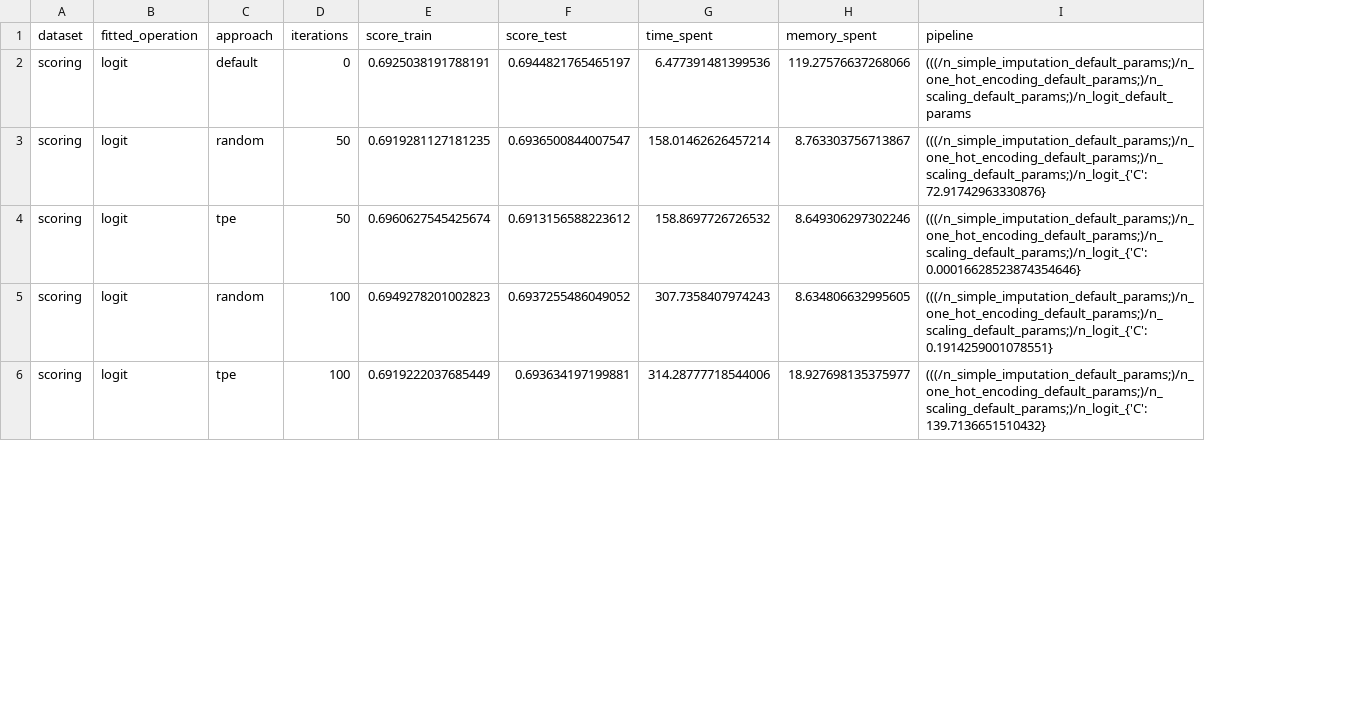
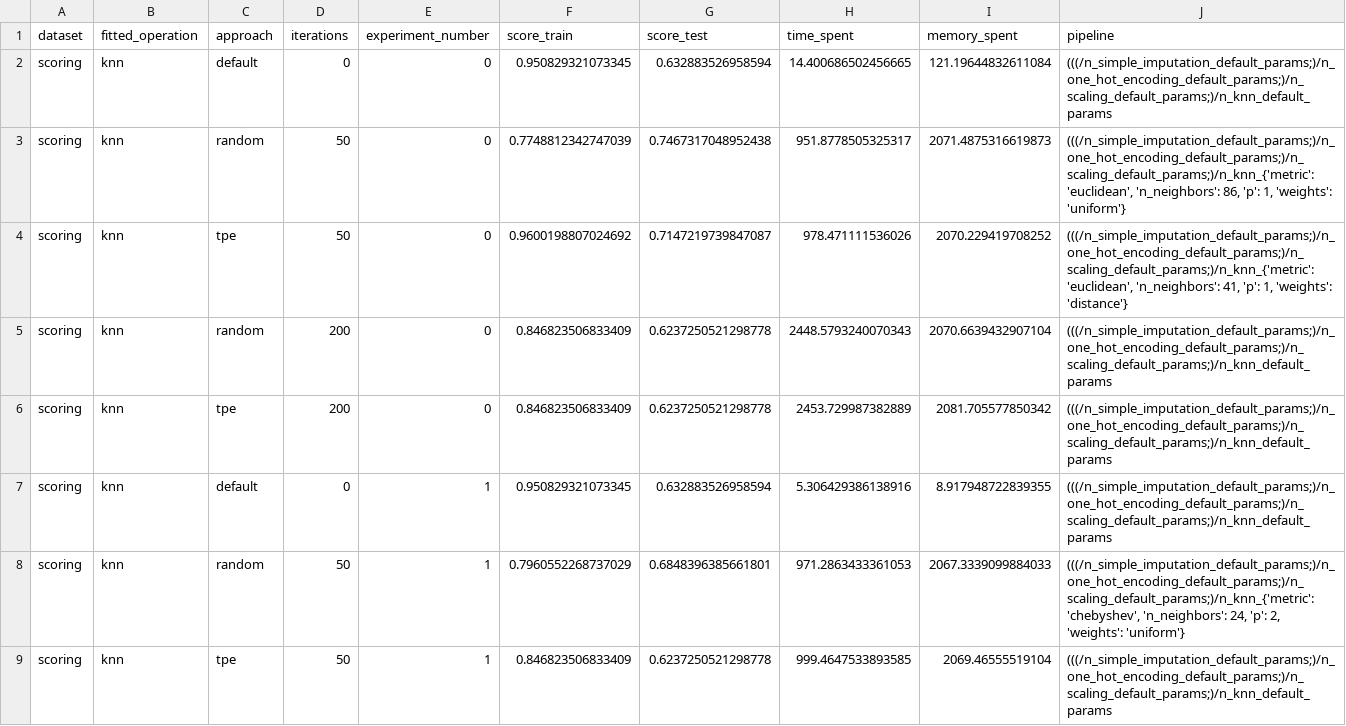
Before and after one commit to vishalbelsare/FEDOT, a CSV file: cases/hyperparameters_comparison/long_comparison.csv, drawn as a sheet; only a part is shown; addresses are those after the commit; the diff covers the shown part only; the diff names each change by its address in the sheet, - before the commit and + after, or states it on an @@ line.

Commit message:
Added 3 datasets and updated script for multiprocessing

```diff
--- a/cases/hyperparameters_comparison/long_comparison.csv
+++ b/cases/hyperparameters_comparison/long_comparison.csv
+column E (experiment_number), rows 2-6: all 0
-B2:B6 (fitted_operation): logit
+B2:B6 (fitted_operation): knn
-F2 (score_train): 0.6925038191788191
+F2 (score_train): 0.950829321073345
-G2 (score_test): 0.6944821765465197
+G2 (score_test): 0.632883526958594
-H2 (time_spent): 6.477391481399536
+H2 (time_spent): 14.400686502456665
-I2 (memory_spent): 119.27576637268066
+I2 (memory_spent): 121.19644832611084
-J2 (pipeline): (((/n_simple_imputation_default_params;)/n_one_hot_encoding_default_params;)/n_scaling_default_params;)/n_logit_default_params
+J2 (pipeline): (((/n_simple_imputation_default_params;)/n_one_hot_encoding_default_params;)/n_scaling_default_params;)/n_knn_default_params
-F3 (score_train): 0.6919281127181235
+F3 (score_train): 0.7748812342747039
-G3 (score_test): 0.6936500844007547
+G3 (score_test): 0.7467317048952438
-H3 (time_spent): 158.01462626457214
+H3 (time_spent): 951.8778505325317
-I3 (memory_spent): 8.763303756713867
+I3 (memory_spent): 2071.4875316619873
-J3 (pipeline): (((/n_simple_imputation_default_params;)/n_one_hot_encoding_default_params;)/n_scaling_default_params;)/n_logit_{'C': 72.91742963330876}
+J3 (pipeline): (((/n_simple_imputation_default_params;)/n_one_hot_encoding_default_params;)/n_scaling_default_params;)/n_knn_{'metric': 'euclidean', 'n_neighbors': 86, 'p': 1, 'weights': 'uniform'}
-F4 (score_train): 0.6960627545425674
+F4 (score_train): 0.9600198807024692
-G4 (score_test): 0.6913156588223612
+G4 (score_test): 0.7147219739847087
-H4 (time_spent): 158.8697726726532
+H4 (time_spent): 978.471111536026
-I4 (memory_spent): 8.649306297302246
+I4 (memory_spent): 2070.229419708252
-J4 (pipeline): (((/n_simple_imputation_default_params;)/n_one_hot_encoding_default_params;)/n_scaling_default_params;)/n_logit_{'C': 0.00016628523874354646}
+J4 (pipeline): (((/n_simple_imputation_default_params;)/n_one_hot_encoding_default_params;)/n_scaling_default_params;)/n_knn_{'metric': 'euclidean', 'n_neighbors': 41, 'p': 1, 'weights': 'distance'}
-D5:D6 (iterations): 100
+D5:D6 (iterations): 200
-F5 (score_train): 0.6949278201002823
+F5 (score_train): 0.846823506833409
-G5 (score_test): 0.6937255486049052
+G5 (score_test): 0.6237250521298778
-H5 (time_spent): 307.7358407974243
+H5 (time_spent): 2448.5793240070343
-I5 (memory_spent): 8.634806632995605
+I5 (memory_spent): 2070.6639432907104
-J5 (pipeline): (((/n_simple_imputation_default_params;)/n_one_hot_encoding_default_params;)/n_scaling_default_params;)/n_logit_{'C': 0.1914259001078551}
+J5 (pipeline): (((/n_simple_imputation_default_params;)/n_one_hot_encoding_default_params;)/n_scaling_default_params;)/n_knn_default_params
-F6 (score_train): 0.6919222037685449
+F6 (score_train): 0.846823506833409
-G6 (score_test): 0.693634197199881
+G6 (score_test): 0.6237250521298778
-H6 (time_spent): 314.28777718544006
+H6 (time_spent): 2453.729987382889
-I6 (memory_spent): 18.927698135375977
+I6 (memory_spent): 2081.705577850342
-J6 (pipeline): (((/n_simple_imputation_default_params;)/n_one_hot_encoding_default_params;)/n_scaling_default_params;)/n_logit_{'C': 139.7136651510432}
+J6 (pipeline): (((/n_simple_imputation_default_params;)/n_one_hot_encoding_default_params;)/n_scaling_default_params;)/n_knn_default_params
+row 7: scoring | knn | default | 0 | 1 | 0.950829321073345 | 0.632883526958594 | 5.306429386138916 | 8.917948722839355 | (((/n_simple_imputation_default_params;)/n_one_hot_encoding_default_params;)/n_scaling_default_params;)/n_knn_default_params
+row 8: scoring | knn | random | 50 | 1 | 0.7960552268737029 | 0.6848396385661801 | 971.2863433361053 | 2067.3339099884033 | (((/n_simple_imputation_default_params;)/n_one_hot_encoding_default_params;)/n_scaling_default_params;)/n_knn_{'metric': 'chebyshev', 'n_neighbors': 24, 'p': 2, 'weights': 'uniform'}
+row 9: scoring | knn | tpe | 50 | 1 | 0.846823506833409 | 0.6237250521298778 | 999.4647533893585 | 2069.46555519104 | (((/n_simple_imputation_default_params;)/n_one_hot_encoding_default_params;)/n_scaling_default_params;)/n_knn_default_params
```
Also changed, not shown: 6 removed rows and 42 edited cells elsewhere in this file, 12 other files.
